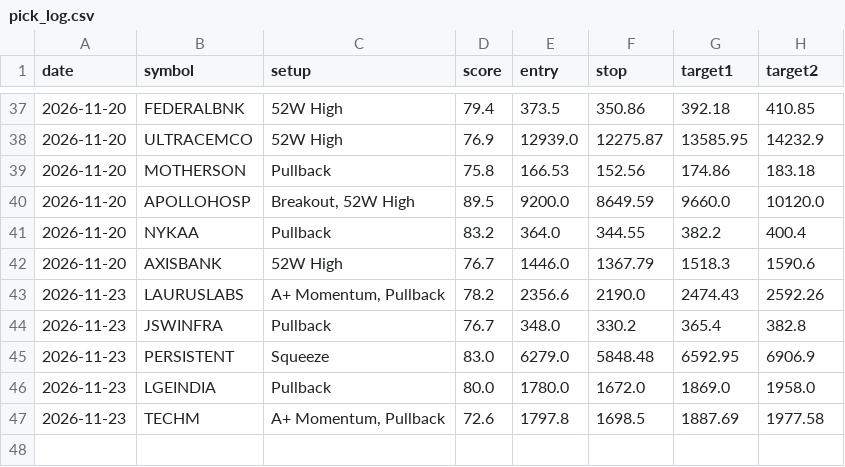
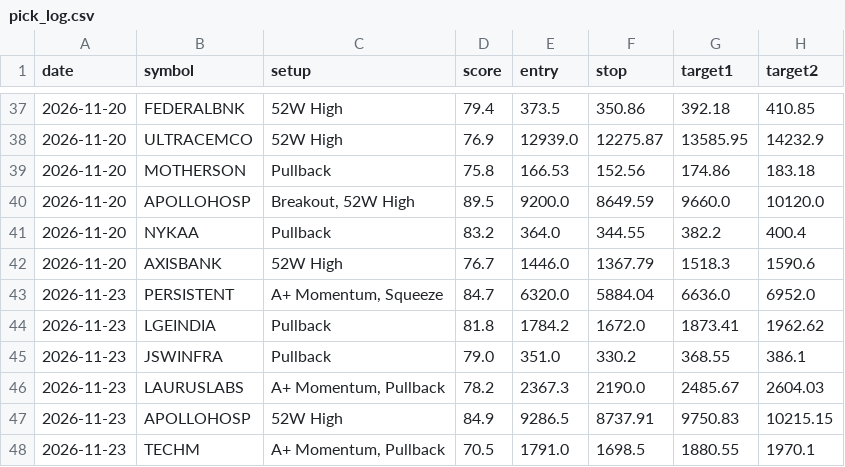
Before and after one commit to nettemvenu12-alt/nifty500-swing-scanner, a CSV file: data/pick_log.csv, drawn as a sheet; only a part is shown, gaps mark what is left out.

```diff
--- a/data/pick_log.csv
+++ b/data/pick_log.csv
@@ -42,6 +42,7 @@ date,symbol,setup,score,entry,stop,target1,target2
 2026-11-20,AXISBANK,52W High,76.7,1446.0,1367.79,1518.3,1590.6
-2026-11-23,LAURUSLABS,"A+ Momentum, Pullback",78.2,2356.6,2190.0,2474.43,2592.26
-2026-11-23,JSWINFRA,Pullback,76.7,348.0,330.2,365.4,382.8
-2026-11-23,PERSISTENT,Squeeze,83.0,6279.0,5848.48,6592.95,6906.9
-2026-11-23,LGEINDIA,Pullback,80.0,1780.0,1672.0,1869.0,1958.0
-2026-11-23,TECHM,"A+ Momentum, Pullback",72.6,1797.8,1698.5,1887.69,1977.58
+2026-11-23,PERSISTENT,"A+ Momentum, Squeeze",84.7,6320.0,5884.04,6636.0,6952.0
+2026-11-23,LGEINDIA,Pullback,81.8,1784.2,1672.0,1873.41,1962.62
+2026-11-23,JSWINFRA,Pullback,79.0,351.0,330.2,368.55,386.1
+2026-11-23,LAURUSLABS,"A+ Momentum, Pullback",78.2,2367.3,2190.0,2485.67,2604.03
+2026-11-23,APOLLOHOSP,52W High,84.9,9286.5,8737.91,9750.83,10215.15
+2026-11-23,TECHM,"A+ Momentum, Pullback",70.5,1791.0,1698.5,1880.55,1970.1
```
Also changed, not shown: 5 other files.
